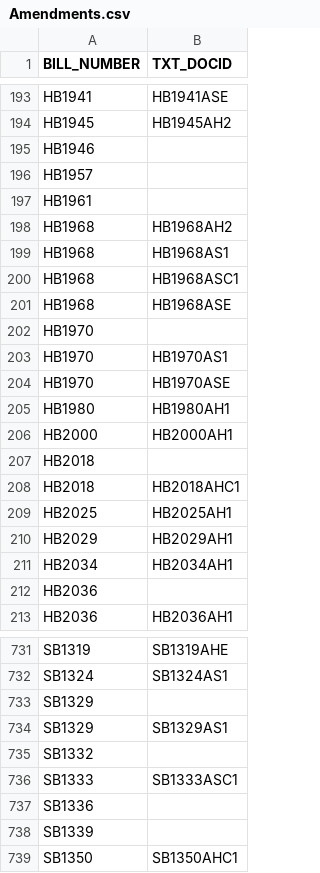
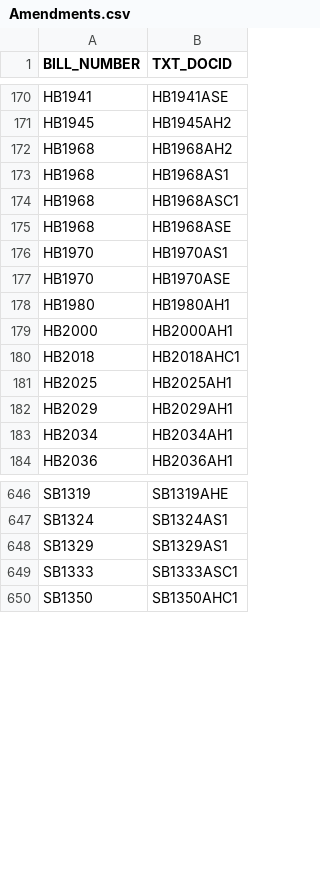
Before and after one commit to kyle-engler/va-legislature-datasette, a CSV file: va_legislature_datasette/lis_data/Amendments.csv, drawn as a sheet; only a part is shown, gaps mark what is left out; the diff covers the shown part only; the diff names each change by its address in the sheet, - before the commit and + after, or states it on an @@ line.

```diff
--- a/va_legislature_datasette/lis_data/Amendments.csv
+++ b/va_legislature_datasette/lis_data/Amendments.csv
-row 195: HB1946
-row 196: HB1957
-row 197: HB1961
-row 202: HB1970
-row 207: HB2018
-row 212: HB2036
-row 733: SB1329
-row 735: SB1332
-row 737: SB1336
-row 738: SB1339
```
Also changed, not shown: 110 removed rows elsewhere in this file, 4 other files.
